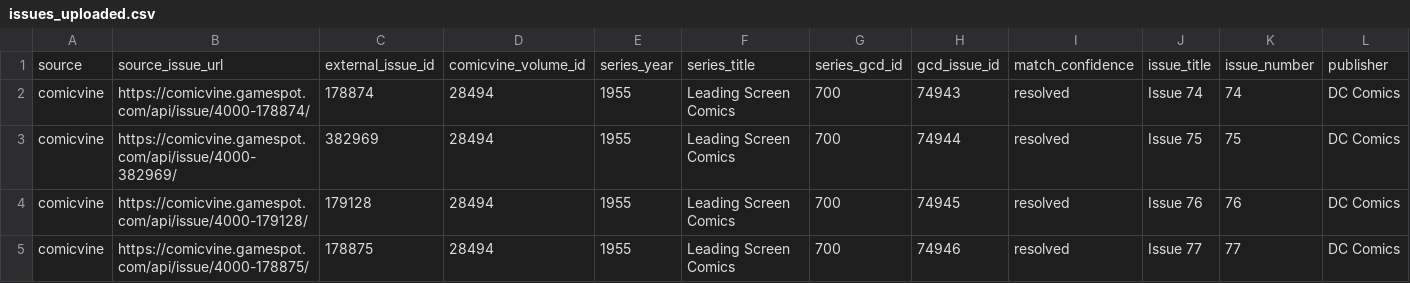
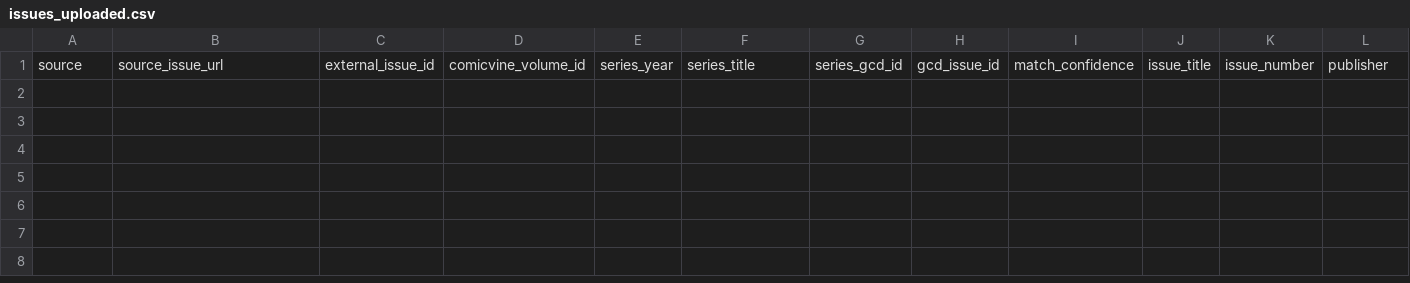
Before and after one commit to tanktoptony/comixcatalog-beta, a CSV file: comicvine_api_output/issues_uploaded.csv, drawn as a sheet; only a part is shown; rows hold the shown columns only; the diff names each change by its address in the sheet, - before the commit and + after, or states it on an @@ line.

```diff
--- a/comicvine_api_output/issues_uploaded.csv
+++ b/comicvine_api_output/issues_uploaded.csv
-row 2: comicvine | https://comicvine.gamespot.com/api/issue/4000-178874/ | 178874 | 28494 | 1955 | Leading Screen Comics | 700 | 74943 | resolved | Issue 74 | 74 | DC Comics
-row 3: comicvine | https://comicvine.gamespot.com/api/issue/4000-382969/ | 382969 | 28494 | 1955 | Leading Screen Comics | 700 | 74944 | resolved | Issue 75 | 75 | DC Comics
-row 4: comicvine | https://comicvine.gamespot.com/api/issue/4000-179128/ | 179128 | 28494 | 1955 | Leading Screen Comics | 700 | 74945 | resolved | Issue 76 | 76 | DC Comics
-row 5: comicvine | https://comicvine.gamespot.com/api/issue/4000-178875/ | 178875 | 28494 | 1955 | Leading Screen Comics | 700 | 74946 | resolved | Issue 77 | 77 | DC Comics
```
Also changed, not shown: 3 other files.
